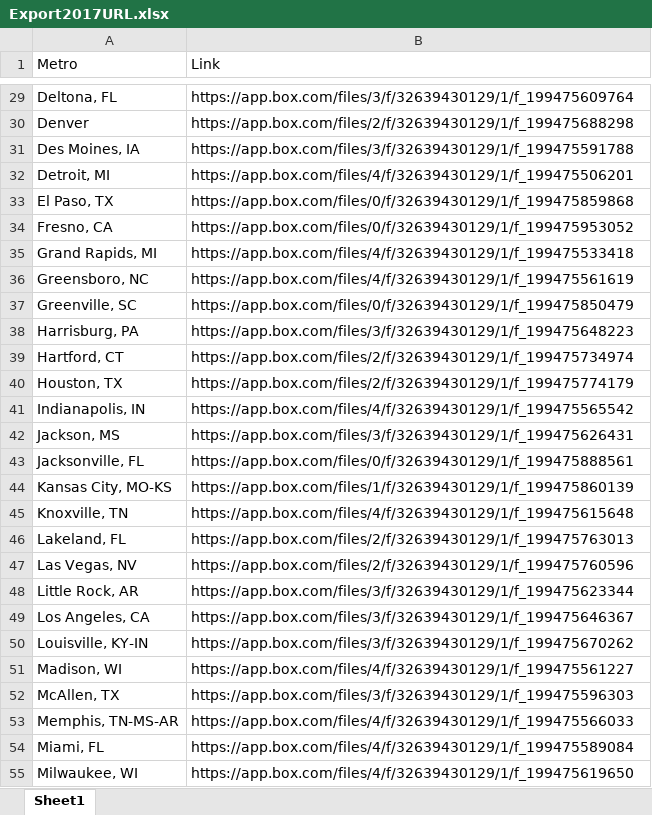
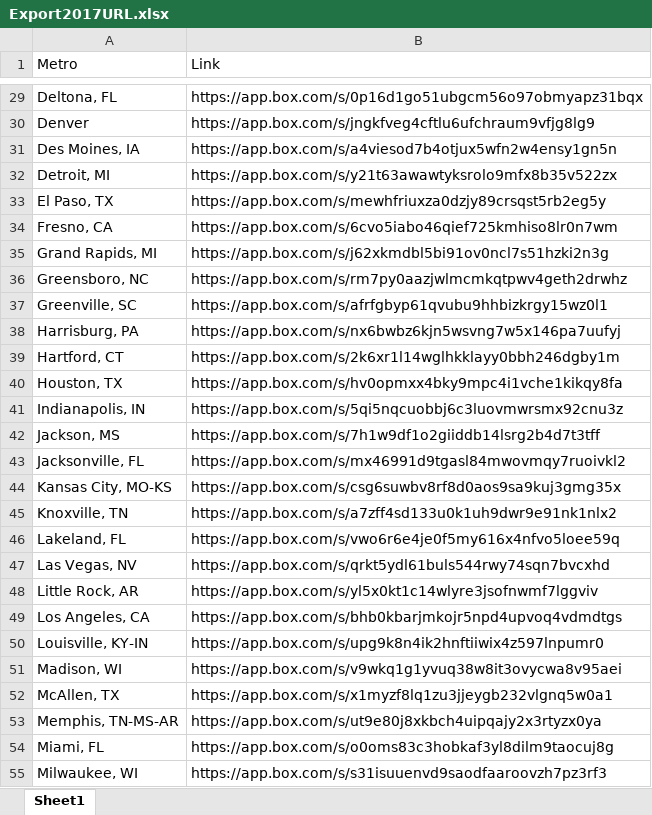
Before and after one commit to afdta/exports-dropdown-v2, an Excel workbook: Export2017URL.xlsx, sheet Sheet1, drawn as a sheet; only a part is shown, gaps mark what is left out; values as stored, in another font and other column widths than the file's, no cell formats; the diff covers the shown part only; the diff names each change by its address in the sheet, - before the commit and + after, or states it on an @@ line.

Commit message:
updated with shareable links

```diff
--- a/Export2017URL.xlsx (sheet Sheet1)
+++ b/Export2017URL.xlsx (sheet Sheet1)
-B29 (Link): https://app.box.com/files/3/f/32639430129/1/f_199475609764
+B29 (Link): https://app.box.com/s/0p16d1go51ubgcm56o97obmyapz31bqx
-B30 (Link): https://app.box.com/files/2/f/32639430129/1/f_199475688298
+B30 (Link): https://app.box.com/s/jngkfveg4cftlu6ufchraum9vfjg8lg9
-B31 (Link): https://app.box.com/files/3/f/32639430129/1/f_199475591788
+B31 (Link): https://app.box.com/s/a4viesod7b4otjux5wfn2w4ensy1gn5n
-B32 (Link): https://app.box.com/files/4/f/32639430129/1/f_199475506201
+B32 (Link): https://app.box.com/s/y21t63awawtyksrolo9mfx8b35v522zx
-B33 (Link): https://app.box.com/files/0/f/32639430129/1/f_199475859868
+B33 (Link): https://app.box.com/s/mewhfriuxza0dzjy89crsqst5rb2eg5y
-B34 (Link): https://app.box.com/files/0/f/32639430129/1/f_199475953052
+B34 (Link): https://app.box.com/s/6cvo5iabo46qief725kmhiso8lr0n7wm
-B35 (Link): https://app.box.com/files/4/f/32639430129/1/f_199475533418
+B35 (Link): https://app.box.com/s/j62xkmdbl5bi91ov0ncl7s51hzki2n3g
-B36 (Link): https://app.box.com/files/4/f/32639430129/1/f_199475561619
+B36 (Link): https://app.box.com/s/rm7py0aazjwlmcmkqtpwv4geth2drwhz
-B37 (Link): https://app.box.com/files/0/f/32639430129/1/f_199475850479
+B37 (Link): https://app.box.com/s/afrfgbyp61qvubu9hhbizkrgy15wz0l1
-B38 (Link): https://app.box.com/files/3/f/32639430129/1/f_199475648223
+B38 (Link): https://app.box.com/s/nx6bwbz6kjn5wsvng7w5x146pa7uufyj
-B39 (Link): https://app.box.com/files/2/f/32639430129/1/f_199475734974
+B39 (Link): https://app.box.com/s/2k6xr1l14wglhkklayy0bbh246dgby1m
-B40 (Link): https://app.box.com/files/2/f/32639430129/1/f_199475774179
+B40 (Link): https://app.box.com/s/hv0opmxx4bky9mpc4i1vche1kikqy8fa
-B41 (Link): https://app.box.com/files/4/f/32639430129/1/f_199475565542
+B41 (Link): https://app.box.com/s/5qi5nqcuobbj6c3luovmwrsmx92cnu3z
-B42 (Link): https://app.box.com/files/3/f/32639430129/1/f_199475626431
+B42 (Link): https://app.box.com/s/7h1w9df1o2giiddb14lsrg2b4d7t3tff
-B43 (Link): https://app.box.com/files/0/f/32639430129/1/f_199475888561
+B43 (Link): https://app.box.com/s/mx46991d9tgasl84mwovmqy7ruoivkl2
-B44 (Link): https://app.box.com/files/1/f/32639430129/1/f_199475860139
+B44 (Link): https://app.box.com/s/csg6suwbv8rf8d0aos9sa9kuj3gmg35x
-B45 (Link): https://app.box.com/files/4/f/32639430129/1/f_199475615648
+B45 (Link): https://app.box.com/s/a7zff4sd133u0k1uh9dwr9e91nk1nlx2
-B46 (Link): https://app.box.com/files/2/f/32639430129/1/f_199475763013
+B46 (Link): https://app.box.com/s/vwo6r6e4je0f5my616x4nfvo5loee59q
-B47 (Link): https://app.box.com/files/2/f/32639430129/1/f_199475760596
+B47 (Link): https://app.box.com/s/qrkt5ydl61buls544rwy74sqn7bvcxhd
-B48 (Link): https://app.box.com/files/3/f/32639430129/1/f_199475623344
+B48 (Link): https://app.box.com/s/yl5x0kt1c14wlyre3jsofnwmf7lggviv
-B49 (Link): https://app.box.com/files/3/f/32639430129/1/f_199475646367
+B49 (Link): https://app.box.com/s/bhb0kbarjmkojr5npd4upvoq4vdmdtgs
-B50 (Link): https://app.box.com/files/3/f/32639430129/1/f_199475670262
+B50 (Link): https://app.box.com/s/upg9k8n4ik2hnftiiwix4z597lnpumr0
-B51 (Link): https://app.box.com/files/4/f/32639430129/1/f_199475561227
+B51 (Link): https://app.box.com/s/v9wkq1g1yvuq38w8it3ovycwa8v95aei
-B52 (Link): https://app.box.com/files/3/f/32639430129/1/f_199475596303
+B52 (Link): https://app.box.com/s/x1myzf8lq1zu3jjeygb232vlgnq5w0a1
-B53 (Link): https://app.box.com/files/4/f/32639430129/1/f_199475566033
+B53 (Link): https://app.box.com/s/ut9e80j8xkbch4uipqajy2x3rtyzx0ya
-B54 (Link): https://app.box.com/files/4/f/32639430129/1/f_199475589084
+B54 (Link): https://app.box.com/s/o0oms83c3hobkaf3yl8dilm9taocuj8g
-B55 (Link): https://app.box.com/files/4/f/32639430129/1/f_199475619650
+B55 (Link): https://app.box.com/s/s31isuuenvd9saodfaaroovzh7pz3rf3
```
Also changed, not shown: 73 edited cells elsewhere in this sheet, cell formats.
